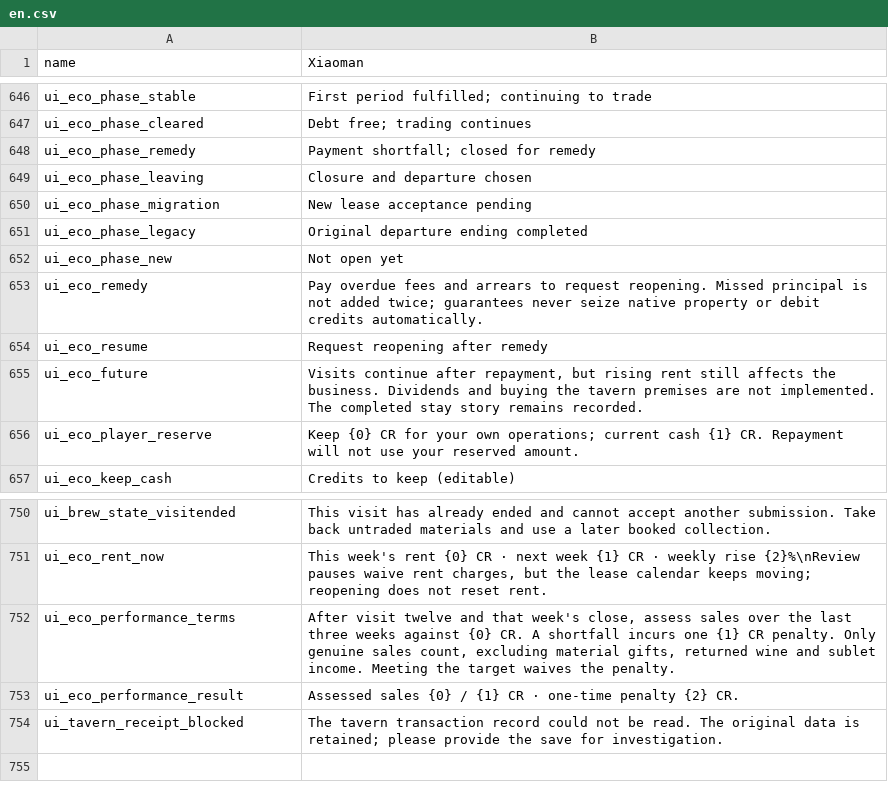
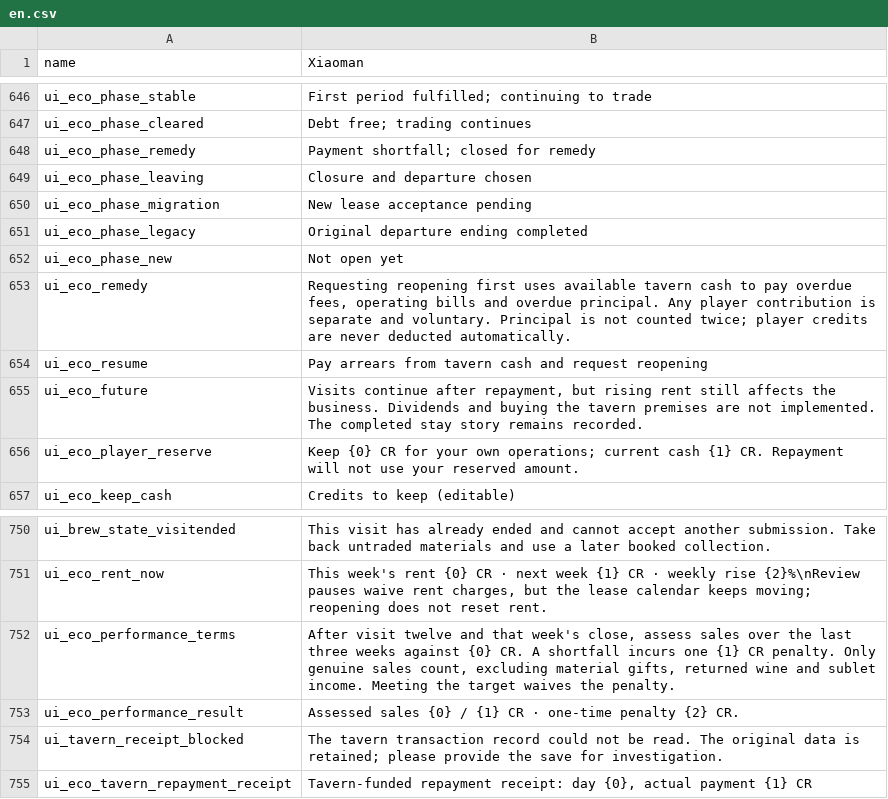
Before and after one commit to sanshanya/-XiaomanVisitor, a CSV file: package/XiaomanVisitor/Localization/en.csv, drawn as a sheet; only a part is shown, gaps mark what is left out.

Commit message:
Preserve old loan payments and isolate historical wage receipts

```diff
--- a/package/XiaomanVisitor/Localization/en.csv
+++ b/package/XiaomanVisitor/Localization/en.csv
@@ -652,4 +652,4 @@ ui_eco_phase_legacy,Original departure ending completed
 ui_eco_phase_new,Not open yet
-ui_eco_remedy,Pay overdue fees and arrears to request reopening. Missed principal is not added twice; guarantees never seize native property or debit credits automatically.
-ui_eco_resume,Request reopening after remedy
+ui_eco_remedy,"Requesting reopening first uses available tavern cash to pay overdue fees, operating bills and overdue principal. Any player contribution is separate and voluntary. Principal is not counted twice; player credits are never deducted automatically."
+ui_eco_resume,Pay arrears from tavern cash and request reopening
 ui_eco_future,"Visits continue after repayment, but rising rent still affects the business. Dividends and buying the tavern premises are not implemented. The completed stay story remains recorded."
@@ -754 +754,2 @@ ui_eco_performance_result,Assessed sales {0} / {1} CR · one-time penalty {2} CR
 ui_tavern_receipt_blocked,The tavern transaction record could not be read. The original data is retained; please provide the save for investigation.
+ui_eco_tavern_repayment_receipt,"Tavern-funded repayment receipt: day {0}, actual payment {1} CR"
```
Also changed, not shown: package/XiaomanVisitor/Localization/ja.csv, package/XiaomanVisitor/Localization/zh.csv, 11 other files.
